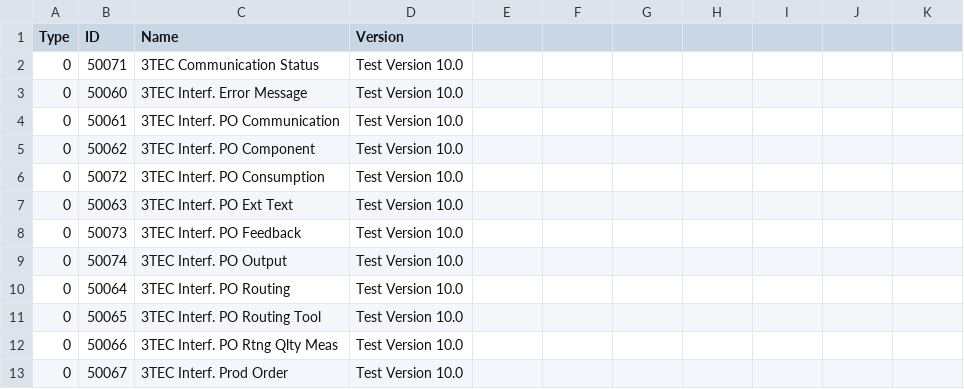
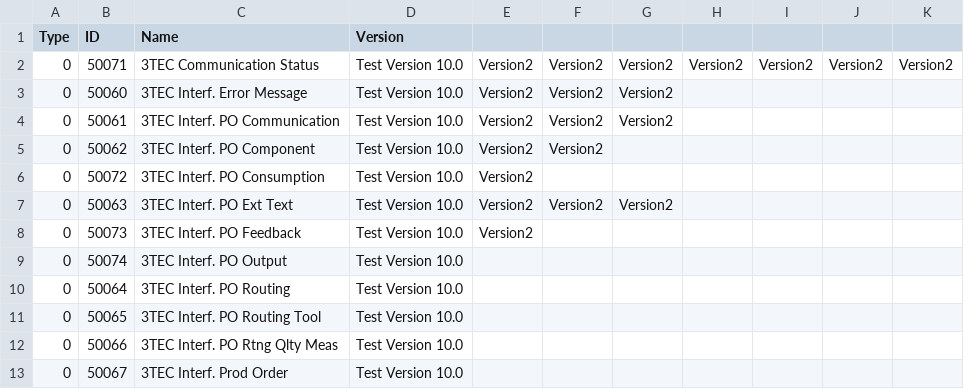
Before and after one commit to wallmi/start-dynamics-nav, a CSV file: StartNAV/NAV_Objects.csv, drawn as a sheet; only a part is shown.

Commit message:
#23 show all Versions now. Moved some Positions in the menü

```diff
--- a/StartNAV/NAV_Objects.csv
+++ b/StartNAV/NAV_Objects.csv
@@ -1,9 +1,9 @@
 Type,ID,Name,Version
-0,50071,3TEC Communication Status,Test Version 10.0
-0,50060,3TEC Interf. Error Message,Test Version 10.0
-0,50061,3TEC Interf. PO Communication,Test Version 10.0
-0,50062,3TEC Interf. PO Component,Test Version 10.0
-0,50072,3TEC Interf. PO Consumption,Test Version 10.0
-0,50063,3TEC Interf. PO Ext Text,Test Version 10.0
-0,50073,3TEC Interf. PO Feedback,Test Version 10.0
+0,50071,3TEC Communication Status,Test Version 10.0,Version2,Version2,Version2,Version2,Version2,Version2,Version2
+0,50060,3TEC Interf. Error Message,Test Version 10.0,Version2,Version2,Version2
+0,50061,3TEC Interf. PO Communication,Test Version 10.0,Version2,Version2,Version2
+0,50062,3TEC Interf. PO Component,Test Version 10.0,Version2,Version2
+0,50072,3TEC Interf. PO Consumption,Test Version 10.0,Version2
+0,50063,3TEC Interf. PO Ext Text,Test Version 10.0,Version2,Version2,Version2
+0,50073,3TEC Interf. PO Feedback,Test Version 10.0,Version2
 0,50074,3TEC Interf. PO Output,Test Version 10.0
```
Also changed, not shown: 3 other files.
